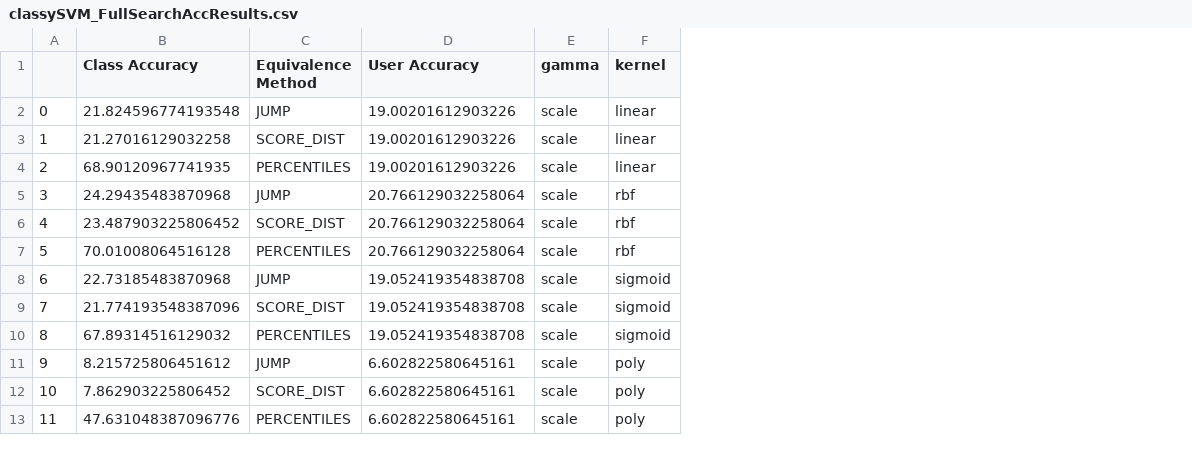
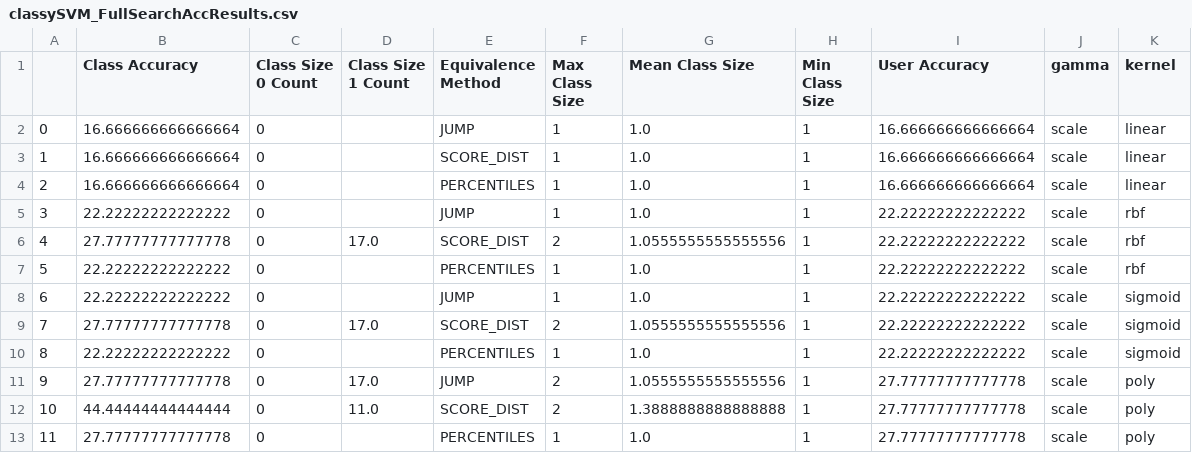
Before and after one commit to VictorIJnr/bu, a CSV file: src/classySVM_FullSearchAccResults.csv, drawn as a sheet; addresses are those after the commit; the diff names each change by its address in the sheet, - before the commit and + after, or states it on an @@ line.

Commit message:
Accuracy Experiments
Added exra fields for the dataframe for accuracies. Just some stats on
equivalence classes.

```diff
--- a/src/classySVM_FullSearchAccResults.csv
+++ b/src/classySVM_FullSearchAccResults.csv
+column C (Class Size 0 Count), rows 2-13: all 0
+column D (Class Size 1 Count), rows 6-12: 17.0 |  |  | 17.0 |  | 17.0 | 11.0
+column F (Max Class Size), rows 2-13: 1 | 1 | 1 | 1 | 2 | 1 | 1 | 2 | 1 | 2 | 2 | 1
+column G (Mean Class Size), rows 2-13: 1.0 | 1.0 | 1.0 | 1.0 | 1.0555555555555556 | 1.0 | 1.0 | 1.0555555555555556 | 1.0 | 1.0555555555555556 | 1.3888888888888888 | 1.0
+column H (Min Class Size), rows 2-13: all 1
-B2 (Class Accuracy): 21.824596774193548
+B2 (Class Accuracy): 16.666666666666664
-I2:I4 (User Accuracy): 19.00201612903226
+I2:I4 (User Accuracy): 16.666666666666664
-B3 (Class Accuracy): 21.27016129032258
+B3 (Class Accuracy): 16.666666666666664
-B4 (Class Accuracy): 68.90120967741935
+B4 (Class Accuracy): 16.666666666666664
-B5 (Class Accuracy): 24.29435483870968
+B5 (Class Accuracy): 22.22222222222222
-I5:I7 (User Accuracy): 20.766129032258064
+I5:I7 (User Accuracy): 22.22222222222222
-B6 (Class Accuracy): 23.487903225806452
+B6 (Class Accuracy): 27.77777777777778
-B7 (Class Accuracy): 70.01008064516128
+B7 (Class Accuracy): 22.22222222222222
-B8 (Class Accuracy): 22.73185483870968
+B8 (Class Accuracy): 22.22222222222222
-I8:I10 (User Accuracy): 19.052419354838708
+I8:I10 (User Accuracy): 22.22222222222222
-B9 (Class Accuracy): 21.774193548387096
+B9 (Class Accuracy): 27.77777777777778
-B10 (Class Accuracy): 67.89314516129032
+B10 (Class Accuracy): 22.22222222222222
-B11 (Class Accuracy): 8.215725806451612
+B11 (Class Accuracy): 27.77777777777778
-I11:I13 (User Accuracy): 6.602822580645161
+I11:I13 (User Accuracy): 27.77777777777778
-B12 (Class Accuracy): 7.862903225806452
+B12 (Class Accuracy): 44.44444444444444
-B13 (Class Accuracy): 47.631048387096776
+B13 (Class Accuracy): 27.77777777777778
```
Also changed, not shown: src/classySVM_FullSearchResults.csv, 16 other files.
